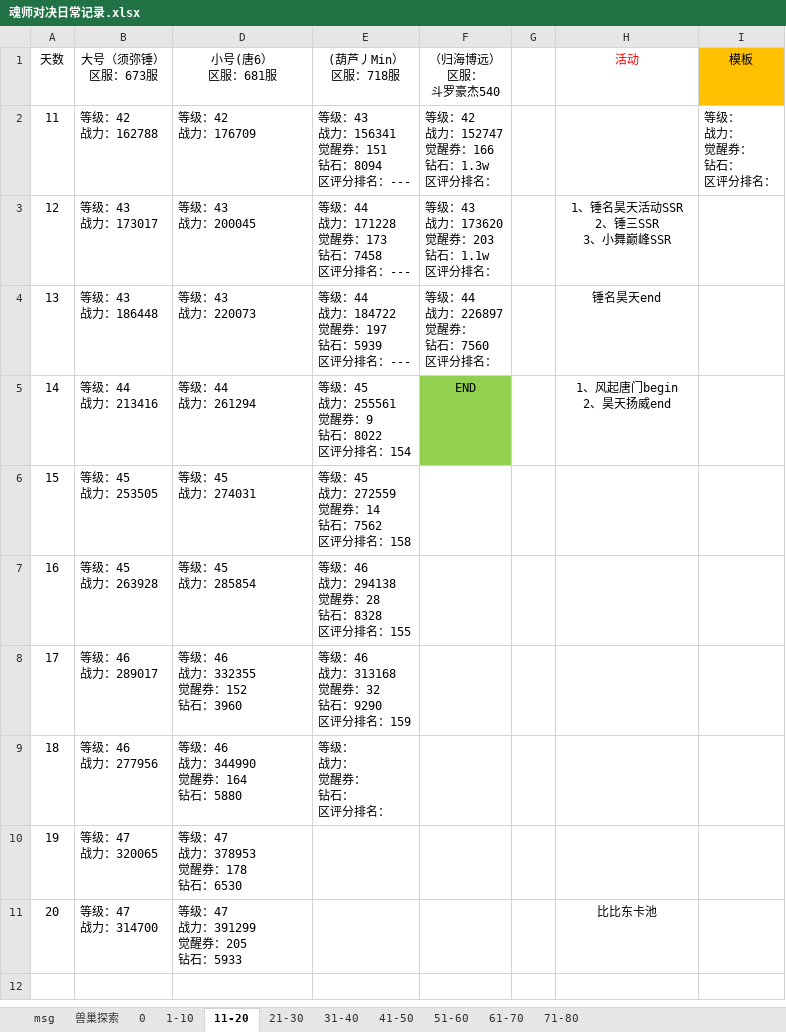
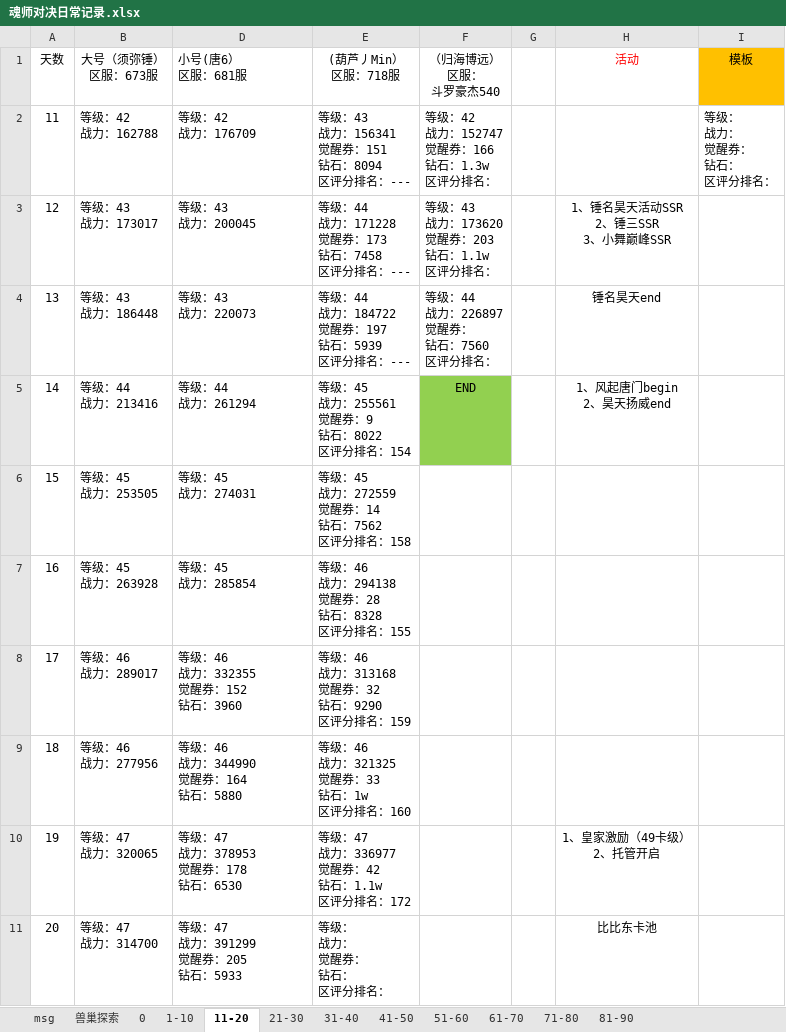
Before and after one commit to 1030821847/Person, an Excel workbook: 魂师对决日常记录.xlsx, sheet 11-20, drawn as a sheet; values as stored, in another font and other column widths than the file's, no borders; ↵ is a line break in a cell; the diff names each change by its address in the sheet, - before the commit and + after, or states it on an @@ line.

```diff
--- a/魂师对决日常记录.xlsx (sheet 11-20)
+++ b/魂师对决日常记录.xlsx (sheet 11-20)
+sheet tab: 81-90
-D1 alignment: center
+D1 alignment: left
-E9 ((葫芦丿Min） 区服：718服): 等级： ↵ 战力： ↵ 觉醒券： ↵ 钻石： ↵ 区评分排名：
+E9 ((葫芦丿Min） 区服：718服): 等级：46 ↵ 战力：321325 ↵ 觉醒券：33 ↵ 钻石：1w ↵ 区评分排名：160
-E10 ((葫芦丿Min） 区服：718服): (empty)
+E10 ((葫芦丿Min） 区服：718服): 等级：47 ↵ 战力：336977 ↵ 觉醒券：42 ↵ 钻石：1.1w ↵ 区评分排名：172
-H10 (活动): (empty)
+H10 (活动): 1、皇家激励（49卡级） ↵ 2、托管开启
-E11 ((葫芦丿Min） 区服：718服): (empty)
+E11 ((葫芦丿Min） 区服：718服): 等级： ↵ 战力： ↵ 觉醒券： ↵ 钻石： ↵ 区评分排名：
```
Also changed, not shown: sheet 71-80.
